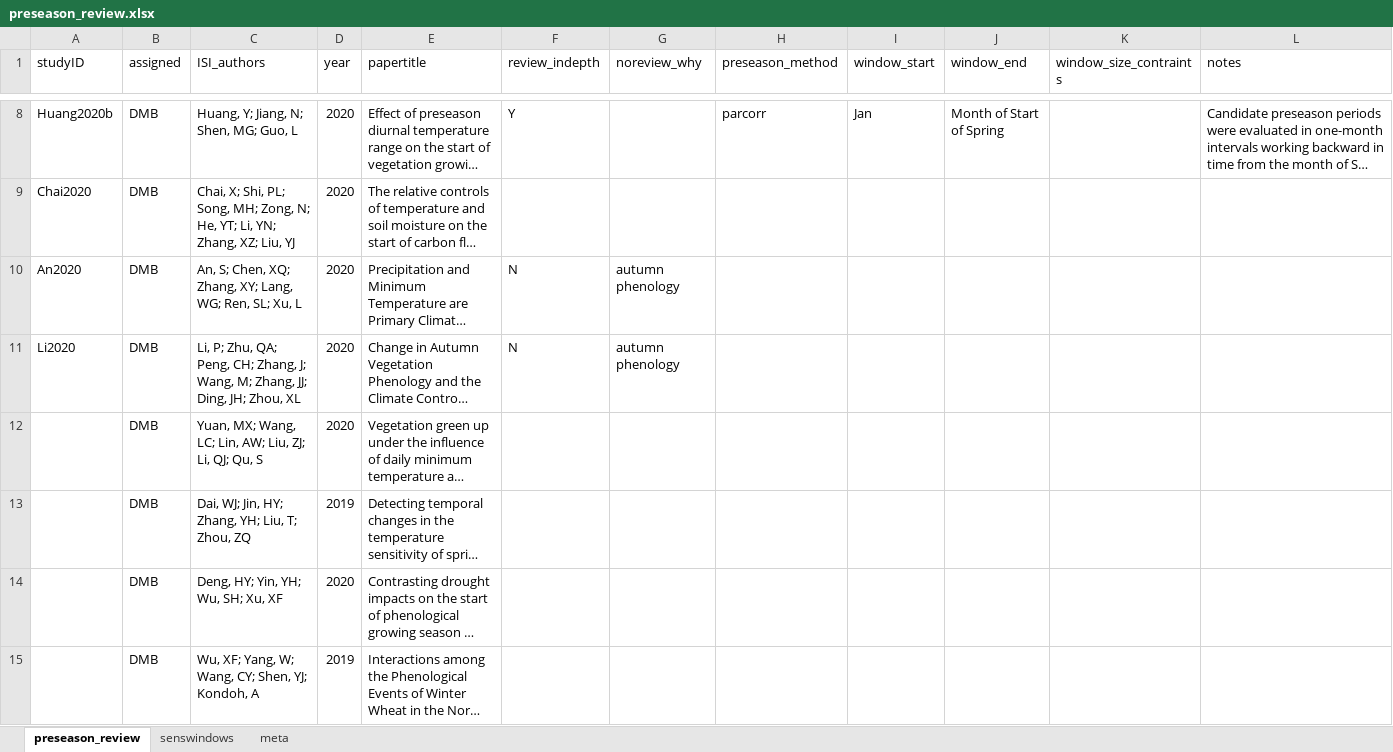
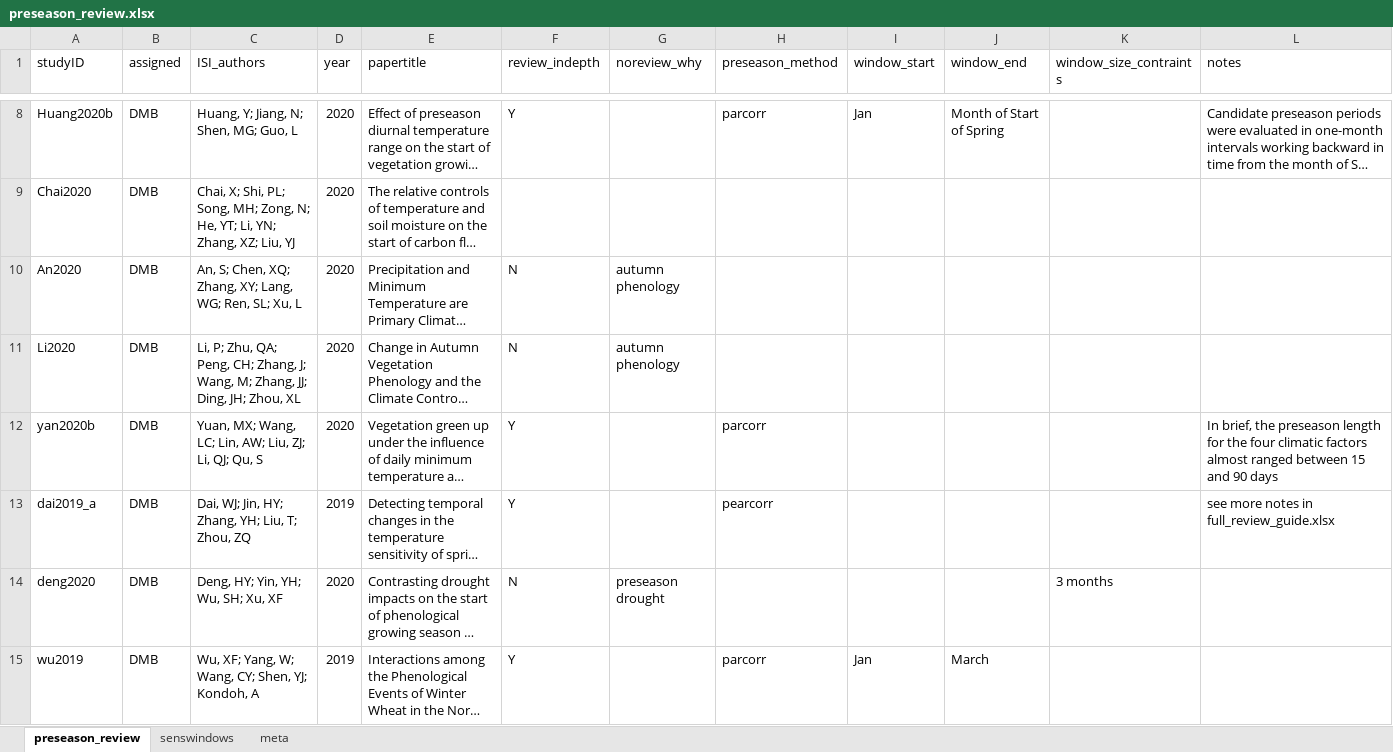
Before and after one commit to lizzieinvancouver/decsens, an Excel workbook: refs/litreview/preseason_review.xlsx, sheet preseason_review, drawn as a sheet; only a part is shown, gaps mark what is left out; long unchanged cells end in …; values as stored, in another font and other column widths than the file's, no borders; the diff covers the shown part only; the diff names each change by its address in the sheet, - before the commit and + after, or states it on an @@ line.

Commit message:
Updated the lit review so we can look at sensitivity more generally

```diff
--- a/refs/litreview/preseason_review.xlsx (sheet preseason_review)
+++ b/refs/litreview/preseason_review.xlsx (sheet preseason_review)
-A12 (studyID): (empty)
+A12 (studyID): yan2020b
-F12:F13 (review_indepth): (empty)
+F12:F13 (review_indepth): Y
-H12 (preseason_method): (empty)
+H12 (preseason_method): parcorr
-L12 (notes): (empty)
+L12 (notes): In brief, the preseason length for the four climatic factors almost ranged between 15 and 90 days
-A13 (studyID): (empty)
+A13 (studyID): dai2019_a
-H13 (preseason_method): (empty)
+H13 (preseason_method): pearcorr
-L13 (notes): (empty)
+L13 (notes): see more notes in full_review_guide.xlsx
-A14 (studyID): (empty)
+A14 (studyID): deng2020
-F14 (review_indepth): (empty)
+F14 (review_indepth): N
-G14 (noreview_why): (empty)
+G14 (noreview_why): preseason drought
-K14 (window_size_contraints): (empty)
+K14 (window_size_contraints): 3 months
-A15 (studyID): (empty)
+A15 (studyID): wu2019
-F15 (review_indepth): (empty)
+F15 (review_indepth): Y
-H15 (preseason_method): (empty)
+H15 (preseason_method): parcorr
-I15 (window_start): (empty)
+I15 (window_start): Jan
-J15 (window_end): (empty)
+J15 (window_end): March
```
Also changed, not shown: 274 edited cells elsewhere in this sheet, sheet senswindows, sheet meta, refs/litreview/preseason_review_ake.xlsx, refs/litreview/preseason_review_dmb.xlsx, 1 other file.
